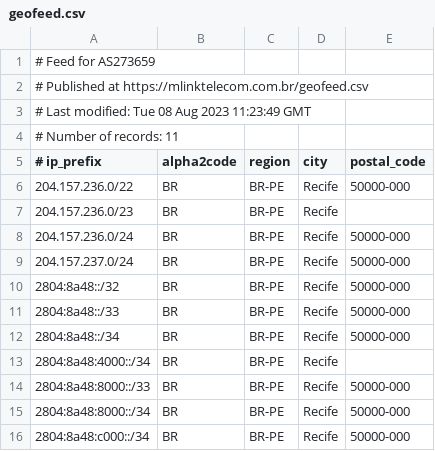
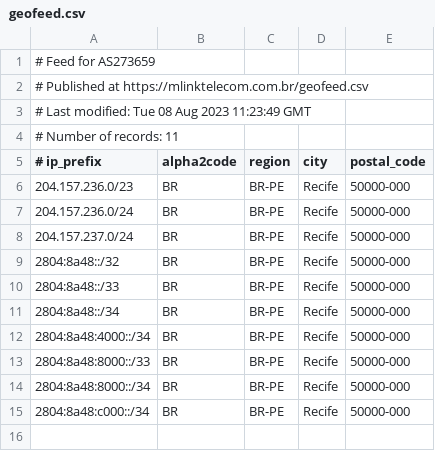
Before and after one commit to mlinktelecom/geofeed, a CSV file: geofeed.csv, drawn as a sheet.

Commit message:
Update geofeed.csv

```diff
--- a/geofeed.csv
+++ b/geofeed.csv
@@ -5,4 +5,3 @@
 # ip_prefix,alpha2code,region,city,postal_code
-204.157.236.0/22,BR,BR-PE,Recife,50000-000,
-204.157.236.0/23,BR,BR-PE,Recife,,
+204.157.236.0/23,BR,BR-PE,Recife,50000-000,
 204.157.236.0/24,BR,BR-PE,Recife,50000-000,
@@ -12,3 +11,3 @@
 2804:8a48::/34,BR,BR-PE,Recife,50000-000,
-2804:8a48:4000::/34,BR,BR-PE,Recife,,
+2804:8a48:4000::/34,BR,BR-PE,Recife,50000-000,
 2804:8a48:8000::/33,BR,BR-PE,Recife,50000-000,
```
